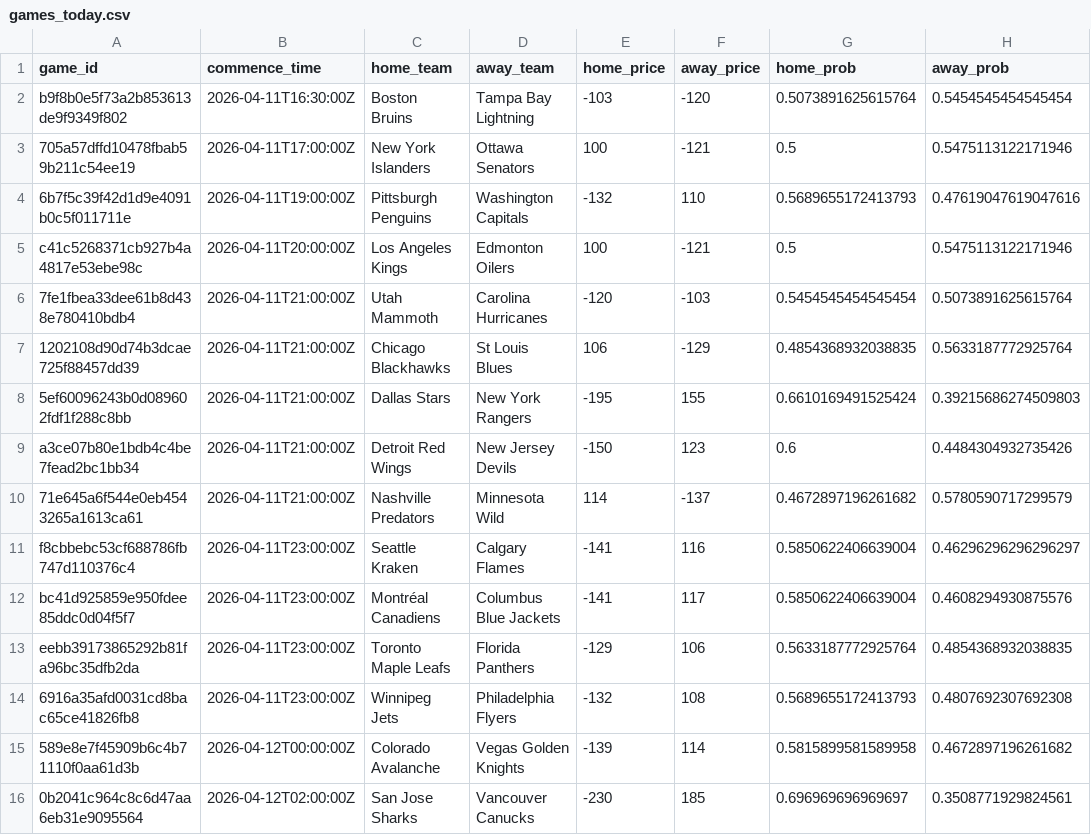
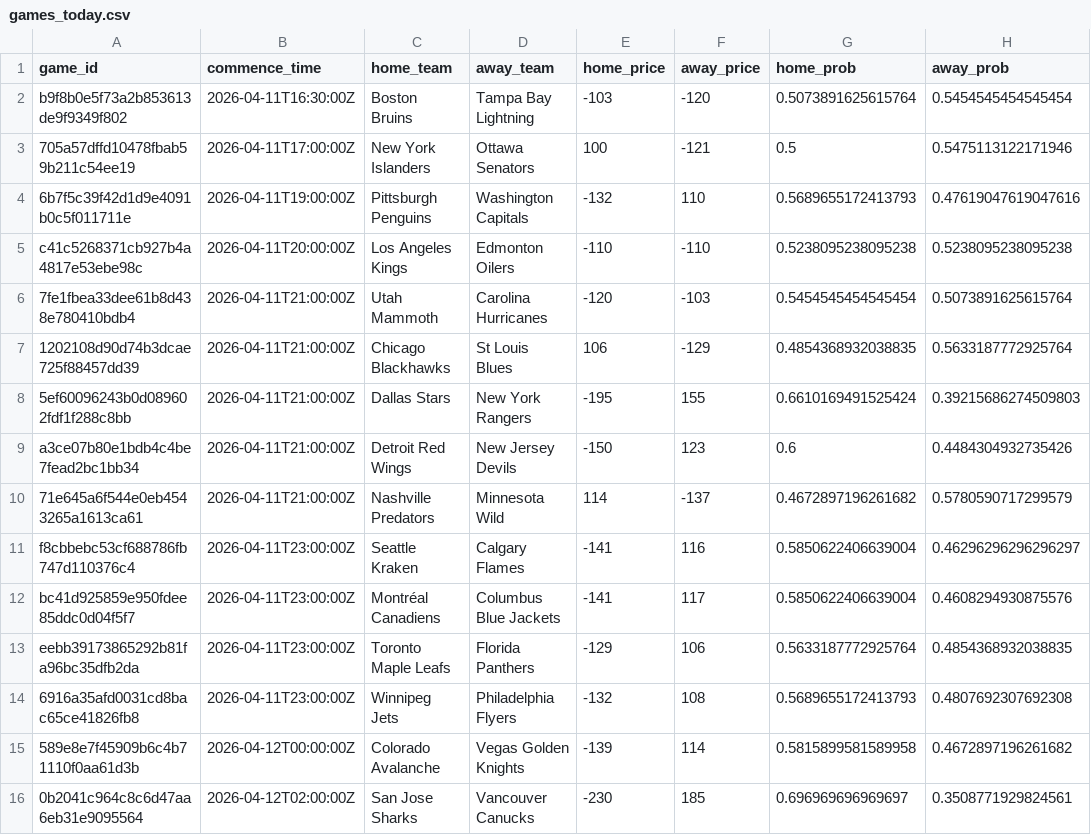
Before and after one commit to jonmccurdy/nhl_odds_moneypuck, a CSV file: data/games_today.csv, drawn as a sheet.

```diff
--- a/data/games_today.csv
+++ b/data/games_today.csv
@@ -4,3 +4,3 @@ b9f8b0e5f73a2b853613de9f9349f802,2026-04-11T16:30:00Z,Boston Bruins,Tampa Bay Li
 6b7f5c39f42d1d9e4091b0c5f011711e,2026-04-11T19:00:00Z,Pittsburgh Penguins,Washington Capitals,-132,110,0.5689655172413793,0.47619047619047616
-c41c5268371cb927b4a4817e53ebe98c,2026-04-11T20:00:00Z,Los Angeles Kings,Edmonton Oilers,100,-121,0.5,0.5475113122171946
+c41c5268371cb927b4a4817e53ebe98c,2026-04-11T20:00:00Z,Los Angeles Kings,Edmonton Oilers,-110,-110,0.5238095238095238,0.5238095238095238
 7fe1fbea33dee61b8d438e780410bdb4,2026-04-11T21:00:00Z,Utah Mammoth,Carolina Hurricanes,-120,-103,0.5454545454545454,0.5073891625615764
```
Also changed, not shown: 1 other file.
